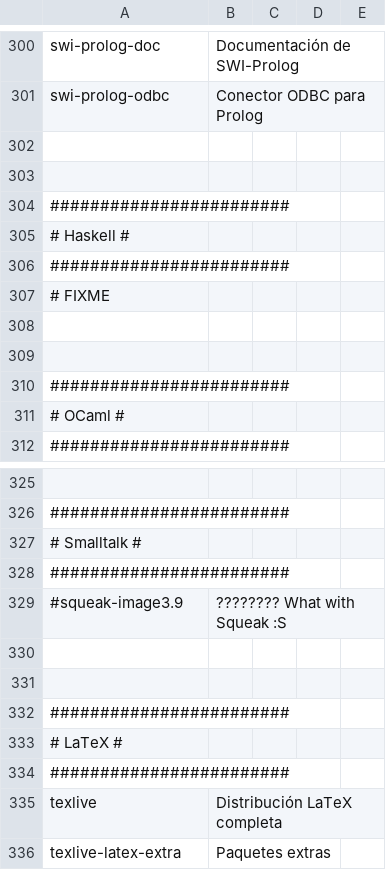
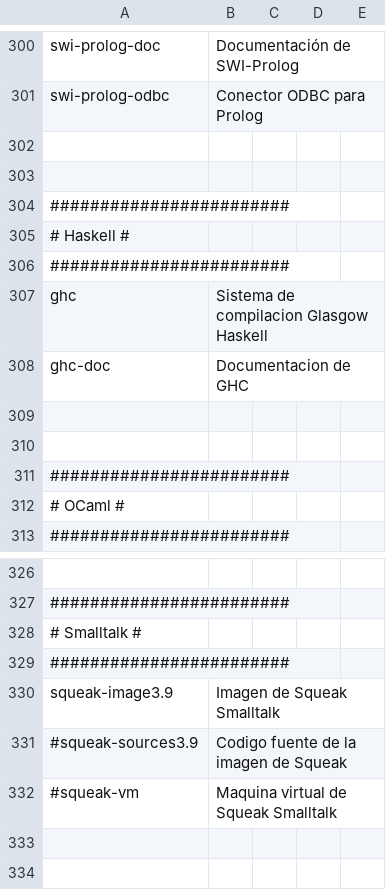
Before and after one commit to ACTLibre/black-sheep-linux, a CSV file: packages.csv, drawn as a sheet; only a part is shown, gaps mark what is left out; the shorter side is filled out with more unchanged rows; removed rows and columns are numbered as before the commit, all else as after; the diff names each change by its address in the sheet, - before the commit and + after, or states it on an @@ line.

```diff
--- a/packages.csv
+++ b/packages.csv
-row 307: # FIXME
+row 307: ghc | Sistema de compilacion Glasgow Haskell
+row 308: ghc-doc | Documentacion de GHC
-row 329: #squeak-image3.9 | ???????? What with Squeak :S
+row 330: squeak-image3.9 | Imagen de Squeak Smalltalk
+row 331: #squeak-sources3.9 | Codigo fuente de la imagen de Squeak
+row 332: #squeak-vm | Maquina virtual de Squeak Smalltalk
```
Also changed, not shown: 3 other files.
